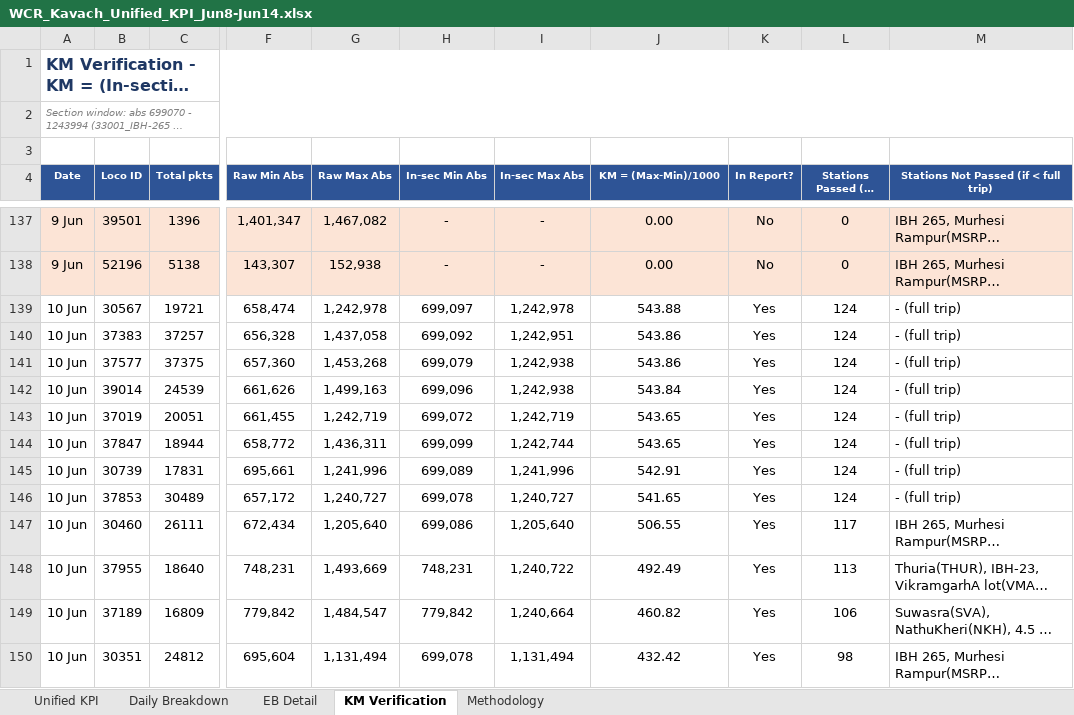
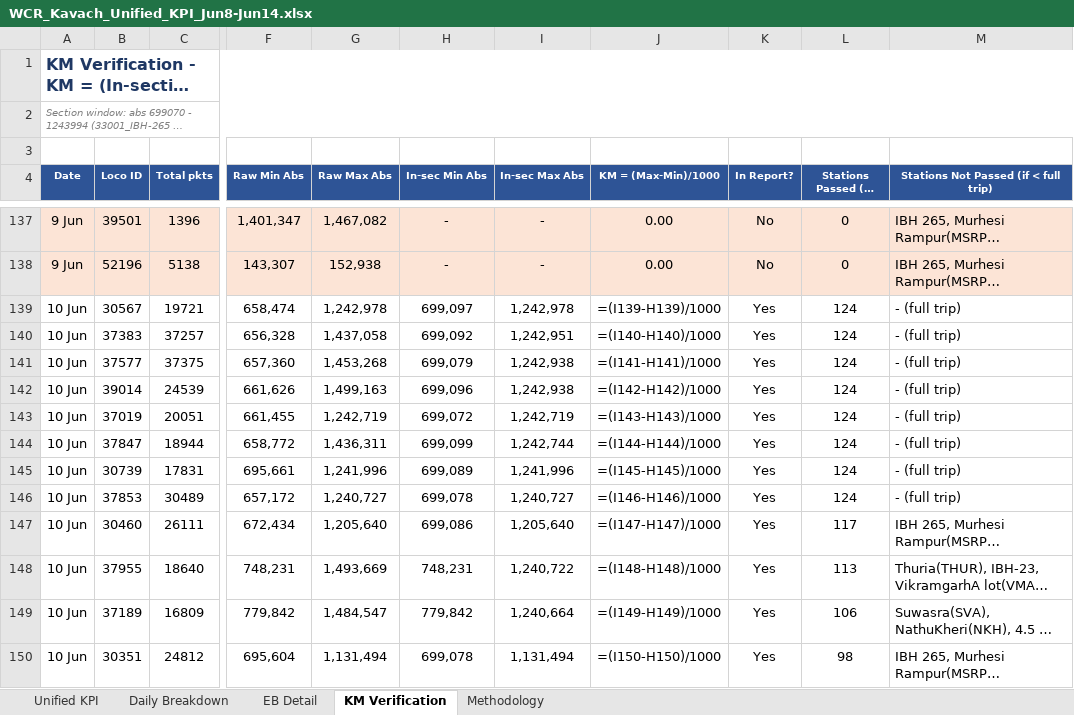
Before and after one commit to PerformanceAnalysisHBL/Availability-KPI-Reports, an Excel workbook: docs/reports/WCR_Kavach_Unified_KPI_Jun8-Jun14.xlsx, sheet KM Verification, drawn as a sheet; only a part is shown, gaps mark what is left out; long unchanged cells end in …; values as stored, in another font and other column widths than the file's, no borders; formulas without a stored value are shown as written; the diff covers the shown part only; the diff names each change by its address in the sheet, - before the commit and + after, or states it on an @@ line.

```diff
--- a/docs/reports/WCR_Kavach_Unified_KPI_Jun8-Jun14.xlsx (sheet KM Verification)
+++ b/docs/reports/WCR_Kavach_Unified_KPI_Jun8-Jun14.xlsx (sheet KM Verification)
-J139 (KM = (Max-Min)/1000): 543.88
+J139 (KM = (Max-Min)/1000): =(I139-H139)/1000
-J140 (KM = (Max-Min)/1000): 543.86
+J140 (KM = (Max-Min)/1000): =(I140-H140)/1000
-J141 (KM = (Max-Min)/1000): 543.86
+J141 (KM = (Max-Min)/1000): =(I141-H141)/1000
-J142 (KM = (Max-Min)/1000): 543.84
+J142 (KM = (Max-Min)/1000): =(I142-H142)/1000
-J143 (KM = (Max-Min)/1000): 543.65
+J143 (KM = (Max-Min)/1000): =(I143-H143)/1000
-J144 (KM = (Max-Min)/1000): 543.65
+J144 (KM = (Max-Min)/1000): =(I144-H144)/1000
-J145 (KM = (Max-Min)/1000): 542.91
+J145 (KM = (Max-Min)/1000): =(I145-H145)/1000
-J146 (KM = (Max-Min)/1000): 541.65
+J146 (KM = (Max-Min)/1000): =(I146-H146)/1000
-J147 (KM = (Max-Min)/1000): 506.55
+J147 (KM = (Max-Min)/1000): =(I147-H147)/1000
-J148 (KM = (Max-Min)/1000): 492.49
+J148 (KM = (Max-Min)/1000): =(I148-H148)/1000
-J149 (KM = (Max-Min)/1000): 460.82
+J149 (KM = (Max-Min)/1000): =(I149-H149)/1000
-J150 (KM = (Max-Min)/1000): 432.42
+J150 (KM = (Max-Min)/1000): =(I150-H150)/1000
```
Also changed, not shown: 238 edited cells elsewhere in this sheet, sheet Daily Breakdown, sheet Unified KPI, sheet EB Detail, docs/reports/WCR_Kavach_Unified_KPI_Jun1-Jun7.xlsx, docs/reports/WCR_Kavach_Unified_KPI_Jun15-Jun21.xlsx, 1 other file.
